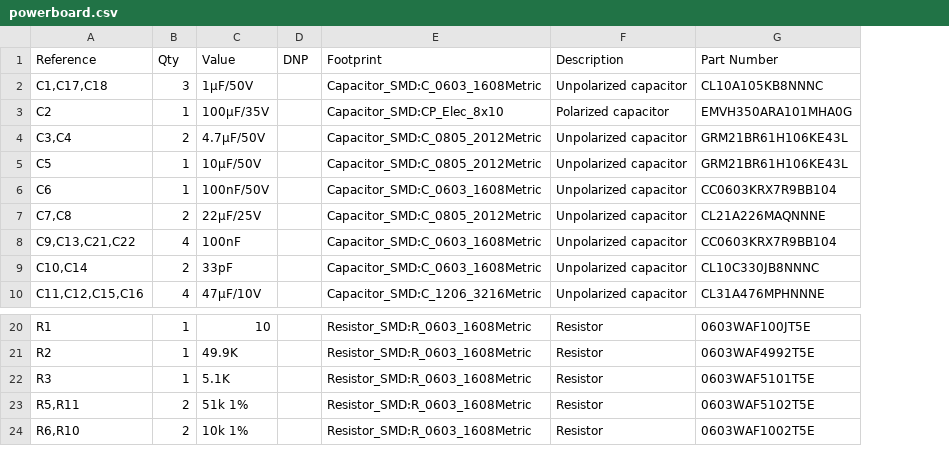
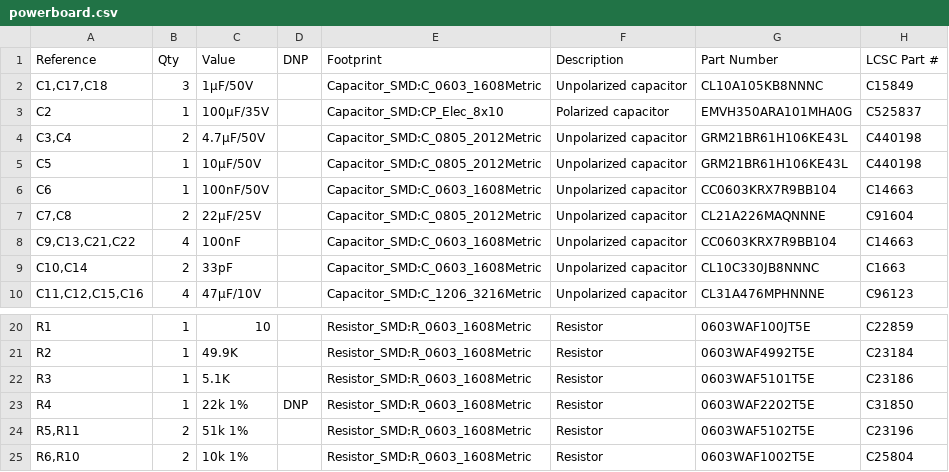
Before and after one commit to mcrepeau/matrix_powerboard, a CSV file: powerboard/powerboard.csv, drawn as a sheet; only a part is shown, gaps mark what is left out; the diff names each change by its address in the sheet, - before the commit and + after, or states it on an @@ line.

Commit message:
Added LCSC part numbers

```diff
--- a/powerboard/powerboard.csv
+++ b/powerboard/powerboard.csv
+column H, rows 1-10: LCSC Part # | C15849 | C525837 | C440198 | C440198 | C14663 | C91604 | C14663 | C1663 | C96123; rows 20-22: C22859 | C23184 | C23186; rows 24-25: C23196 | C25804
+row 23: R4 | 1 | 22k 1% | DNP | Resistor_SMD:R_0603_1608Metric | Resistor | 0603WAF2202T5E | C31850
```
Also changed, not shown: 1 other file.
